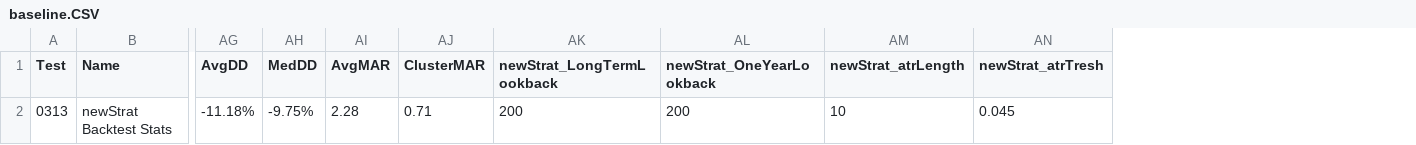
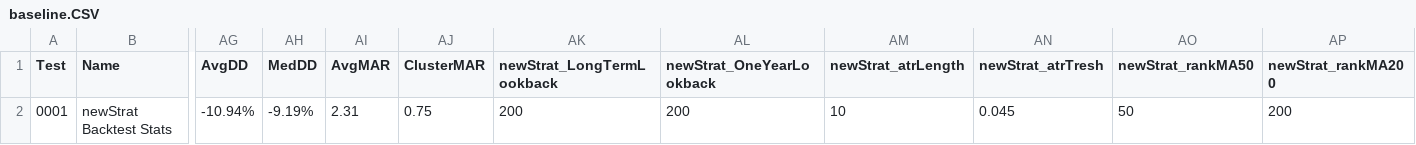
Before and after one commit to dusanick/sensitivityAnalysis, a CSV file: baseline.CSV, drawn as a sheet; only a part is shown, gaps mark what is left out; removed rows and columns are numbered as before the commit, all else as after; rows hold the shown columns only; the diff names each change by its address in the sheet, - before the commit and + after, or states it on an @@ line.

```diff
--- a/baseline.CSV
+++ b/baseline.CSV
+column AO (newStrat_rankMA50), empty
+column AP (newStrat_rankMA200), empty
-row 2: 0313 | newStrat Backtest Stats | -11.18% | -9.75% | 2.28 | 0.71 | 200 | 200 | 10 | 0.045
+row 2: 0001 | newStrat Backtest Stats | -10.94% | -9.19% | 2.31 | 0.75 | 200 | 200 | 10 | 0.045 | 50 | 200
```
Also changed, not shown: 2 other files.
